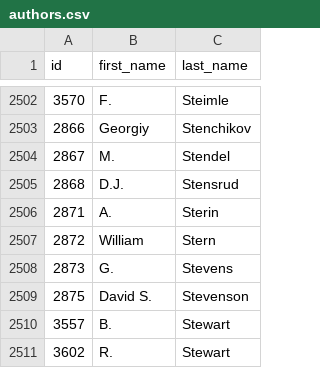
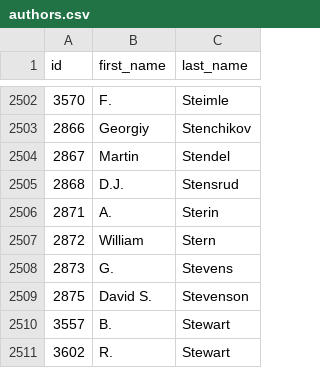
Before and after one commit to eric-brechemier/ipcc-database, a CSV file: data/authors.csv, drawn as a sheet; only a part is shown, gaps mark what is left out.

```diff
--- a/data/authors.csv
+++ b/data/authors.csv
@@ -2503,3 +2503,3 @@ id,first_name,last_name
 2866,Georgiy,Stenchikov
-2867,M.,Stendel
+2867,Martin,Stendel
 2868,D.J.,Stensrud
```
Also changed, not shown: data/author_aliases.csv, data/author_institutions.csv, 2 other files.
